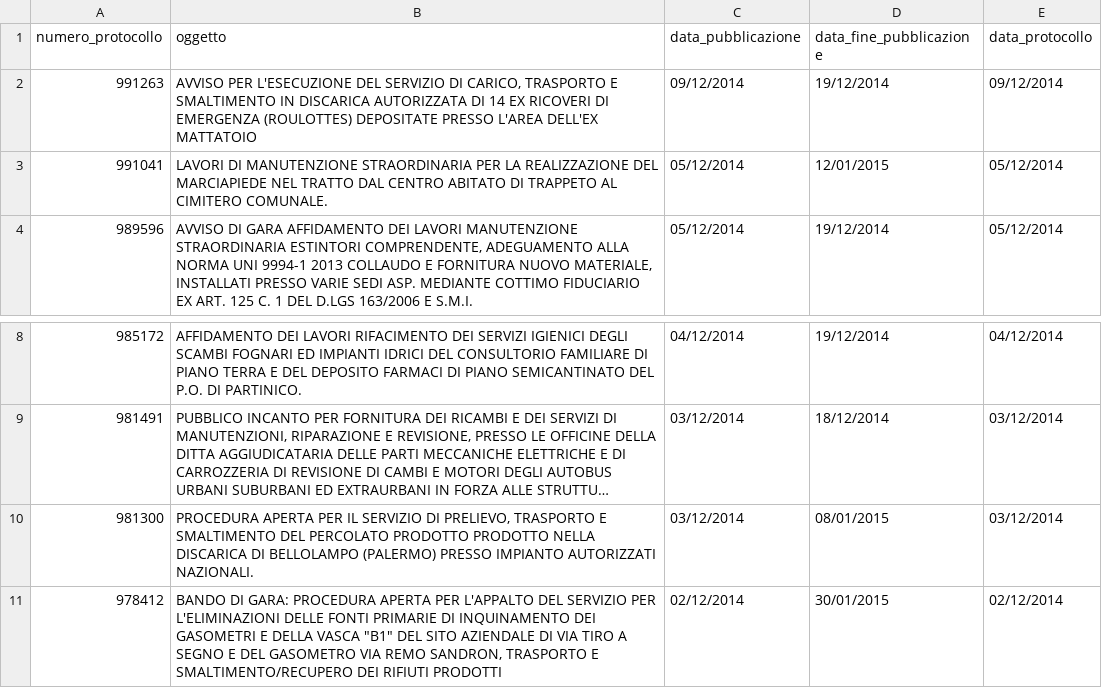
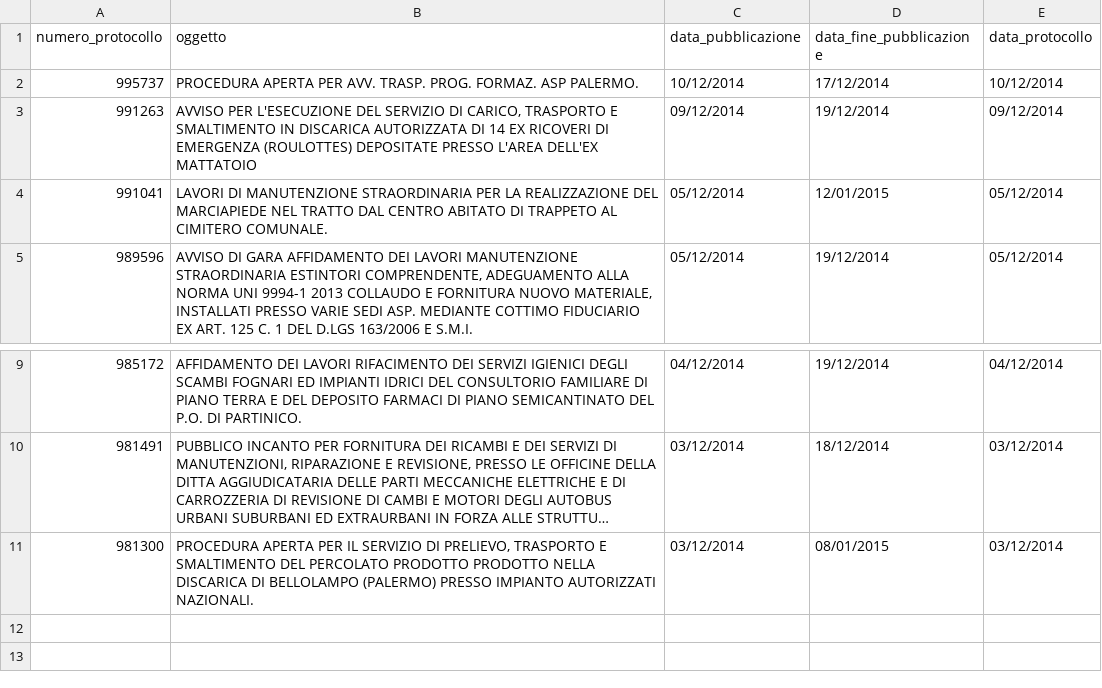
Before and after one commit to aborruso/albopretoriopa, a CSV file: avvisi_gara.csv, drawn as a sheet; only a part is shown, gaps mark what is left out; long unchanged cells end in …; removed rows and columns are numbered as before the commit, all else as after; the diff names each change by its address in the sheet, - before the commit and + after, or states it on an @@ line.

Commit message:
update

```diff
--- a/avvisi_gara.csv
+++ b/avvisi_gara.csv
+row 2: 995737 | PROCEDURA APERTA PER AVV. TRASP. PROG. FORMAZ. ASP PALERMO. | 10/12/2014 | 17/12/2014 | 10/12/2014
-row 11: 978412 | BANDO DI GARA: PROCEDURA APERTA PER L'APPALTO DEL SERVIZIO PER L'ELIMINAZIONI DELLE FONTI PRIMARIE DI INQUINAMENTO DEI GASOMETRI E DELLA VASCA "B1" DEL SITO AZIENDALE DI VIA TIRO A SEGNO E DEL GASOMETRO VIA REMO SANDRON, TRASPORTO E SMALTIMENTO/RECUPERO DEI RIFIUTI PRODOTTI | 02/12/2014 | 30/01/2015 | 02/12/2014
```
